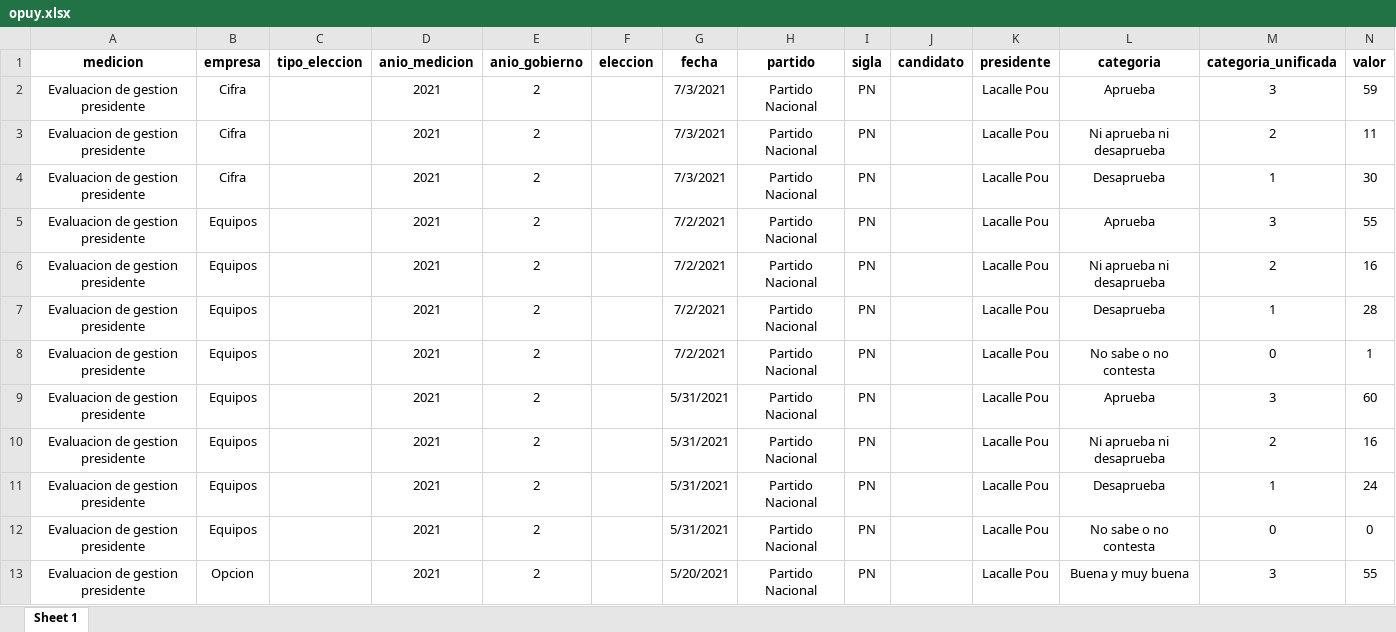
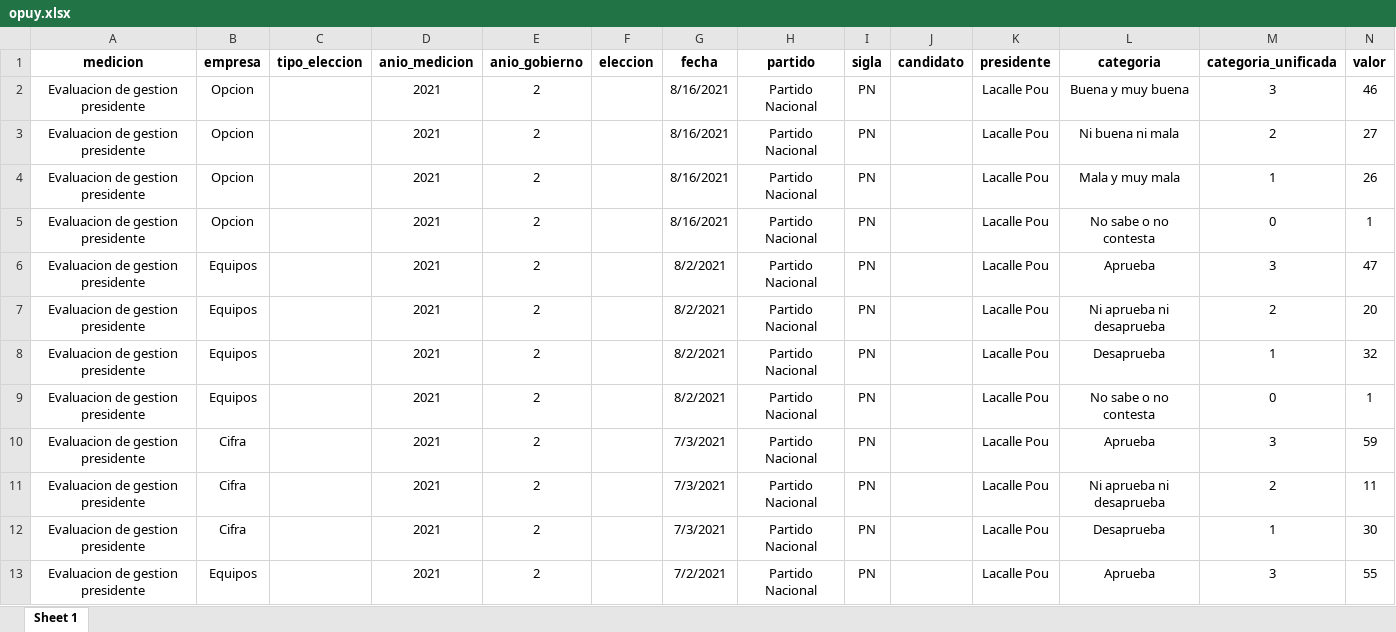
Before and after one commit to Nicolas-Schmidt/opuy, an Excel workbook: data-raw/opuy.xlsx, sheet Sheet 1, drawn as a sheet; only a part is shown; the shorter side is filled out with more unchanged rows; values as stored, in another font and other column widths than the file's, no borders; the diff names each change by its address in the sheet, - before the commit and + after, or states it on an @@ line.

```diff
--- a/data-raw/opuy.xlsx (sheet Sheet 1)
+++ b/data-raw/opuy.xlsx (sheet Sheet 1)
+row 2: Evaluacion de gestion presidente | Opcion |  | 2021 | 2 |  | 8/16/2021 | Partido Nacional | PN |  | Lacalle Pou | Buena y muy buena | 3 | 46
+row 3: Evaluacion de gestion presidente | Opcion |  | 2021 | 2 |  | 8/16/2021 | Partido Nacional | PN |  | Lacalle Pou | Ni buena ni mala | 2 | 27
+row 4: Evaluacion de gestion presidente | Opcion |  | 2021 | 2 |  | 8/16/2021 | Partido Nacional | PN |  | Lacalle Pou | Mala y muy mala | 1 | 26
+row 5: Evaluacion de gestion presidente | Opcion |  | 2021 | 2 |  | 8/16/2021 | Partido Nacional | PN |  | Lacalle Pou | No sabe o no contesta | 0 | 1
+row 6: Evaluacion de gestion presidente | Equipos |  | 2021 | 2 |  | 8/2/2021 | Partido Nacional | PN |  | Lacalle Pou | Aprueba | 3 | 47
+row 7: Evaluacion de gestion presidente | Equipos |  | 2021 | 2 |  | 8/2/2021 | Partido Nacional | PN |  | Lacalle Pou | Ni aprueba ni desaprueba | 2 | 20
+row 8: Evaluacion de gestion presidente | Equipos |  | 2021 | 2 |  | 8/2/2021 | Partido Nacional | PN |  | Lacalle Pou | Desaprueba | 1 | 32
+row 9: Evaluacion de gestion presidente | Equipos |  | 2021 | 2 |  | 8/2/2021 | Partido Nacional | PN |  | Lacalle Pou | No sabe o no contesta | 0 | 1
```
Also changed, not shown: 2 other files.
